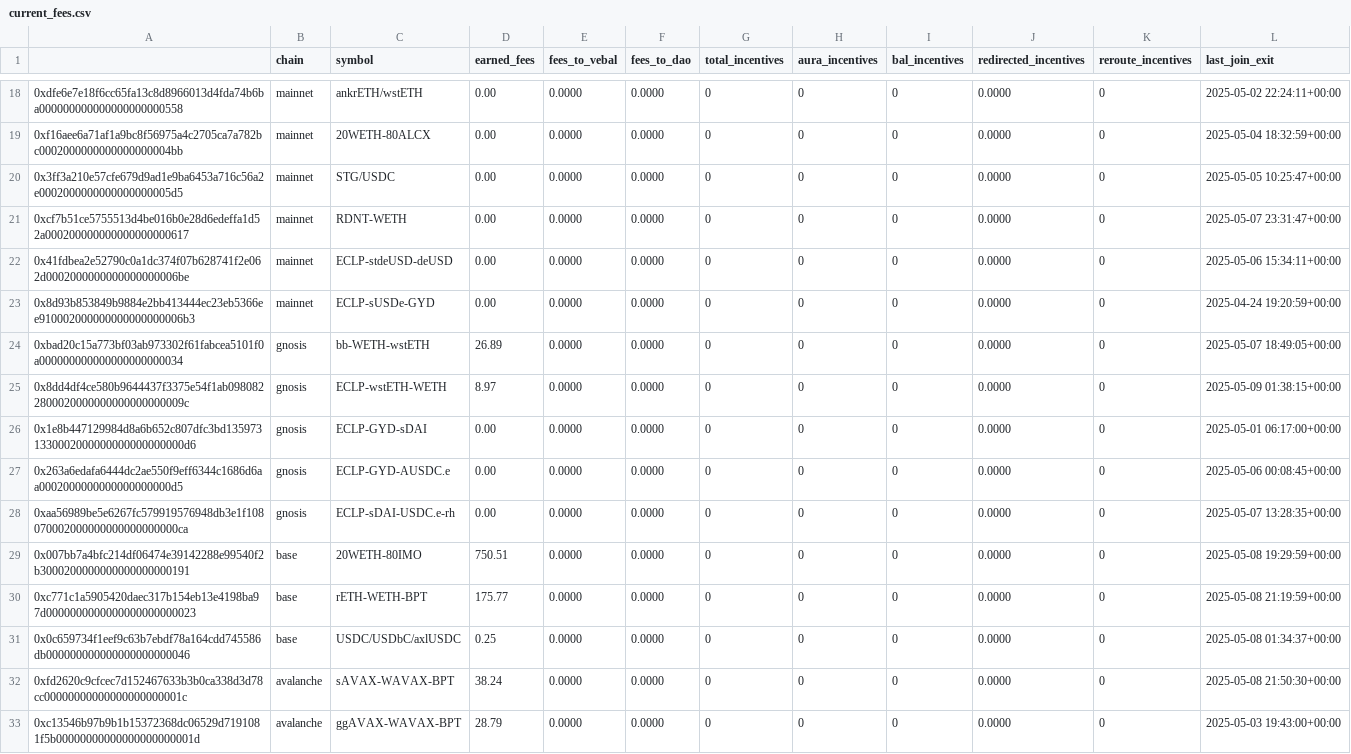
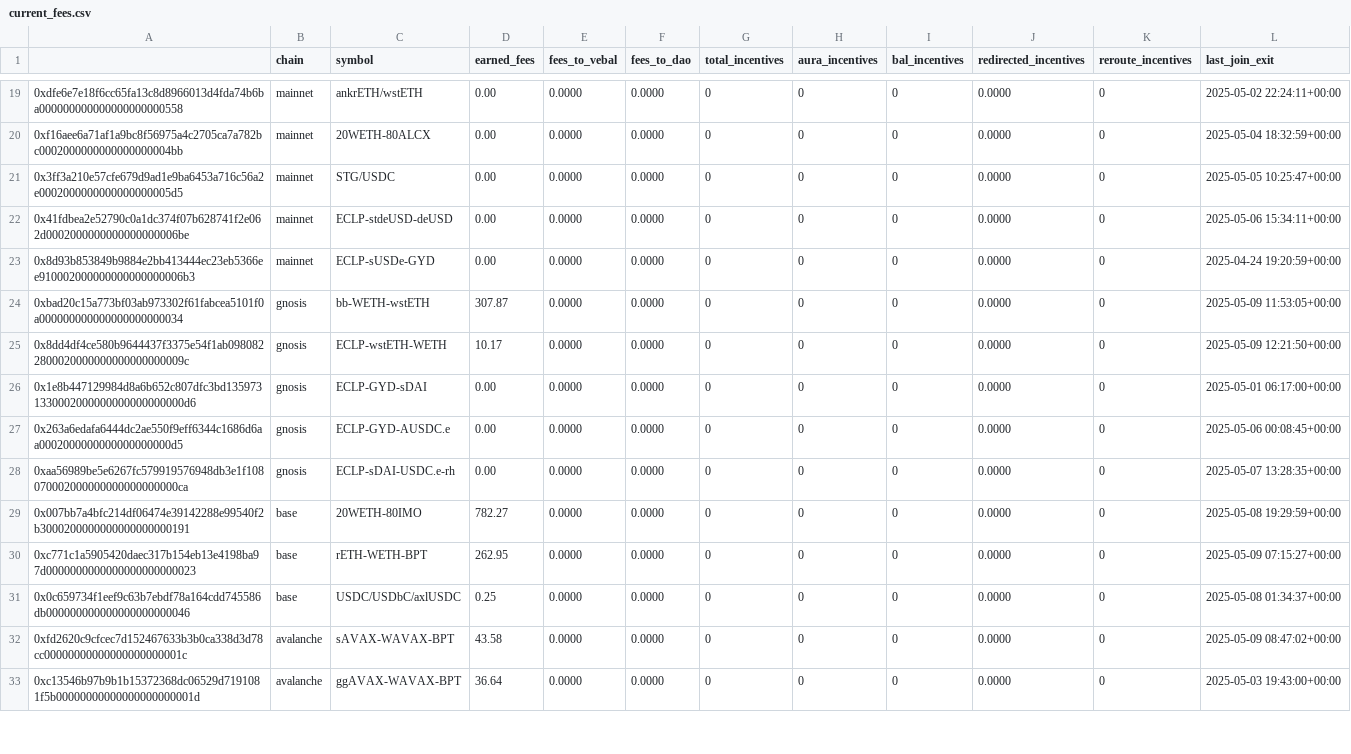
Before and after one commit to BalancerMaxis/protocol_fee_allocator, a CSV file: fee_allocator/allocations/current_fees.csv, drawn as a sheet; only a part is shown, gaps mark what is left out; the diff covers the shown part only.

```diff
--- a/fee_allocator/allocations/current_fees.csv
+++ b/fee_allocator/allocations/current_fees.csv
@@ -20,7 +21,6 @@
 0x3ff3a210e57cfe679d9ad1e9ba6453a716c56a2e0002000000000000000005d5,mainnet,STG/USDC,0.00,0.0000,0.0000,0,0,0,0.0000,0,2025-05-05 10:25:47+00:00
-0xcf7b51ce5755513d4be016b0e28d6edeffa1d52a000200000000000000000617,mainnet,RDNT-WETH,0.00,0.0000,0.0000,0,0,0,0.0000,0,2025-05-07 23:31:47+00:00
 0x41fdbea2e52790c0a1dc374f07b628741f2e062d0002000000000000000006be,mainnet,ECLP-stdeUSD-deUSD,0.00,0.0000,0.0000,0,0,0,0.0000,0,2025-05-06 15:34:11+00:00
 0x8d93b853849b9884e2bb413444ec23eb5366ee910002000000000000000006b3,mainnet,ECLP-sUSDe-GYD,0.00,0.0000,0.0000,0,0,0,0.0000,0,2025-04-24 19:20:59+00:00
-0xbad20c15a773bf03ab973302f61fabcea5101f0a000000000000000000000034,gnosis,bb-WETH-wstETH,26.89,0.0000,0.0000,0,0,0,0.0000,0,2025-05-07 18:49:05+00:00
-0x8dd4df4ce580b9644437f3375e54f1ab0980822800020000000000000000009c,gnosis,ECLP-wstETH-WETH,8.97,0.0000,0.0000,0,0,0,0.0000,0,2025-05-09 01:38:15+00:00
+0xbad20c15a773bf03ab973302f61fabcea5101f0a000000000000000000000034,gnosis,bb-WETH-wstETH,307.87,0.0000,0.0000,0,0,0,0.0000,0,2025-05-09 11:53:05+00:00
+0x8dd4df4ce580b9644437f3375e54f1ab0980822800020000000000000000009c,gnosis,ECLP-wstETH-WETH,10.17,0.0000,0.0000,0,0,0,0.0000,0,2025-05-09 12:21:50+00:00
 0x1e8b447129984d8a6b652c807dfc3bd1359731330002000000000000000000d6,gnosis,ECLP-GYD-sDAI,0.00,0.0000,0.0000,0,0,0,0.0000,0,2025-05-01 06:17:00+00:00
@@ -28,6 +28,6 @@
 0xaa56989be5e6267fc579919576948db3e1f108070002000000000000000000ca,gnosis,ECLP-sDAI-USDC.e-rh,0.00,0.0000,0.0000,0,0,0,0.0000,0,2025-05-07 13:28:35+00:00
-0x007bb7a4bfc214df06474e39142288e99540f2b3000200000000000000000191,base,20WETH-80IMO,750.51,0.0000,0.0000,0,0,0,0.0000,0,2025-05-08 19:29:59+00:00
-0xc771c1a5905420daec317b154eb13e4198ba97d0000000000000000000000023,base,rETH-WETH-BPT,175.77,0.0000,0.0000,0,0,0,0.0000,0,2025-05-08 21:19:59+00:00
+0x007bb7a4bfc214df06474e39142288e99540f2b3000200000000000000000191,base,20WETH-80IMO,782.27,0.0000,0.0000,0,0,0,0.0000,0,2025-05-08 19:29:59+00:00
+0xc771c1a5905420daec317b154eb13e4198ba97d0000000000000000000000023,base,rETH-WETH-BPT,262.95,0.0000,0.0000,0,0,0,0.0000,0,2025-05-09 07:15:27+00:00
 0x0c659734f1eef9c63b7ebdf78a164cdd745586db000000000000000000000046,base,USDC/USDbC/axlUSDC,0.25,0.0000,0.0000,0,0,0,0.0000,0,2025-05-08 01:34:37+00:00
-0xfd2620c9cfcec7d152467633b3b0ca338d3d78cc00000000000000000000001c,avalanche,sAVAX-WAVAX-BPT,38.24,0.0000,0.0000,0,0,0,0.0000,0,2025-05-08 21:50:30+00:00
-0xc13546b97b9b1b15372368dc06529d7191081f5b00000000000000000000001d,avalanche,ggAVAX-WAVAX-BPT,28.79,0.0000,0.0000,0,0,0,0.0000,0,2025-05-03 19:43:00+00:00
+0xfd2620c9cfcec7d152467633b3b0ca338d3d78cc00000000000000000000001c,avalanche,sAVAX-WAVAX-BPT,43.58,0.0000,0.0000,0,0,0,0.0000,0,2025-05-09 08:47:02+00:00
+0xc13546b97b9b1b15372368dc06529d7191081f5b00000000000000000000001d,avalanche,ggAVAX-WAVAX-BPT,36.64,0.0000,0.0000,0,0,0,0.0000,0,2025-05-03 19:43:00+00:00
```
Also changed, not shown: 5 added rows, 4 removed rows and 31 edited cells elsewhere in this file.
